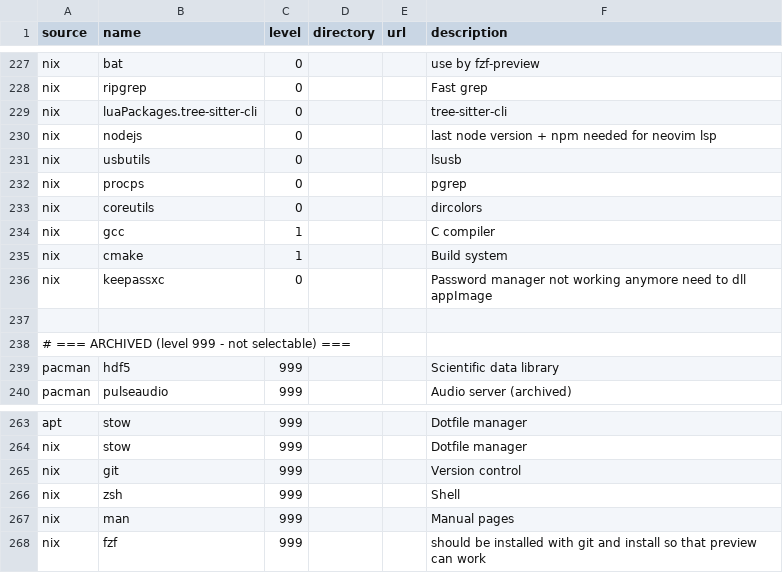
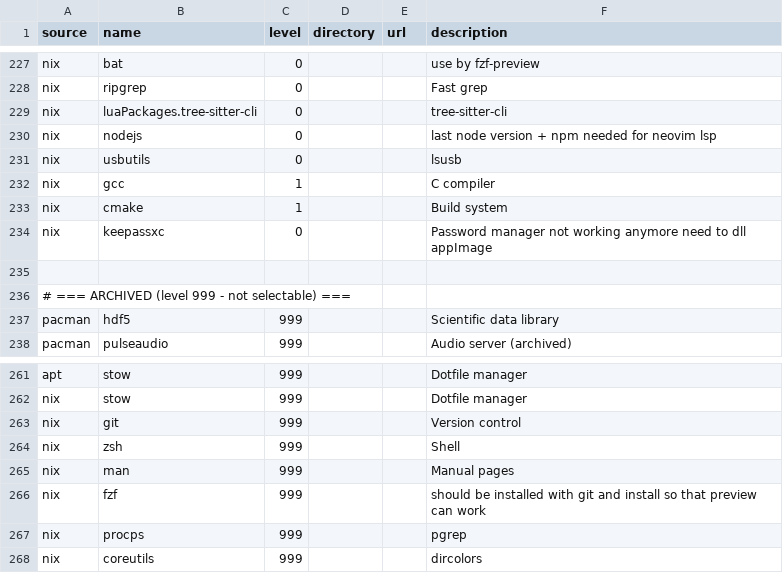
Before and after one commit to plagache/configuration-manager, a CSV file: data/packages.csv, drawn as a sheet; only a part is shown, gaps mark what is left out; removed rows and columns are numbered as before the commit, all else as after; the diff names each change by its address in the sheet, - before the commit and + after, or states it on an @@ line.

Commit message:
removed unused nixpkgs;

```diff
--- a/data/packages.csv
+++ b/data/packages.csv
-row 232: nix | procps | 0 |  |  | pgrep
-row 233: nix | coreutils | 0 |  |  | dircolors
+row 267: nix | procps | 999 |  |  | pgrep
+row 268: nix | coreutils | 999 |  |  | dircolors
```
